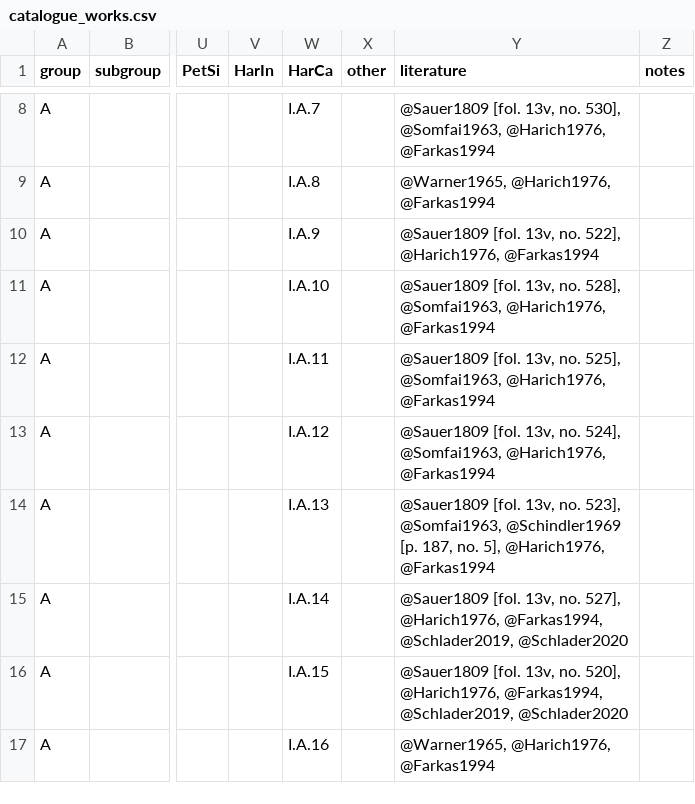
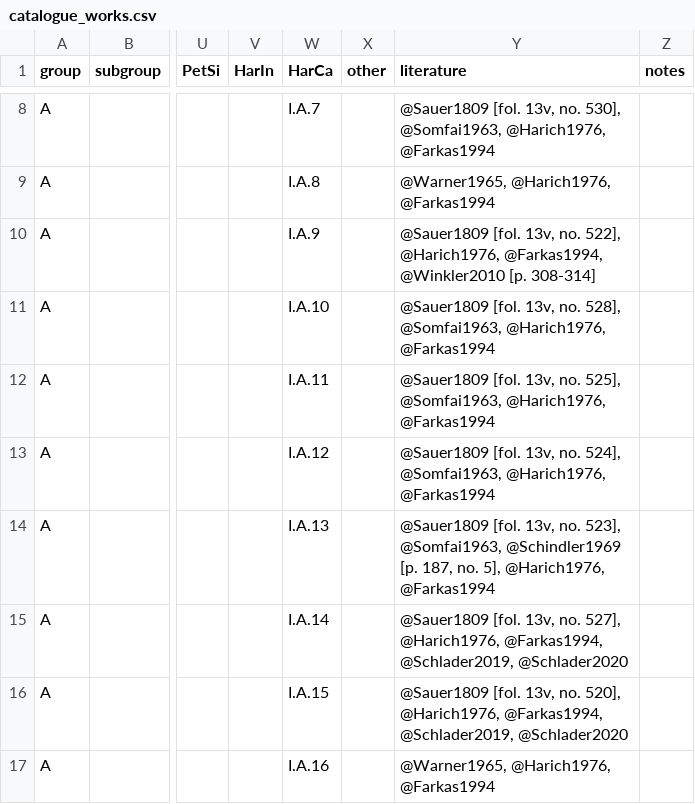
Before and after one commit to edition-esser-skala/werner-catalogue-of-works, a CSV file: data/catalogue_works.csv, drawn as a sheet; only a part is shown, gaps mark what is left out; the diff names each change by its address in the sheet, - before the commit and + after, or states it on an @@ line.

Commit message:
adds reference Winkler 2010

```diff
--- a/data/catalogue_works.csv
+++ b/data/catalogue_works.csv
-Y10 (literature): …522], @Harich1976, @Farkas1994
+Y10 (literature): …522], @Harich1976, @Farkas1994, @Winkler2010 [p. 308-314]
```
Also changed, not shown: 1 other file.
